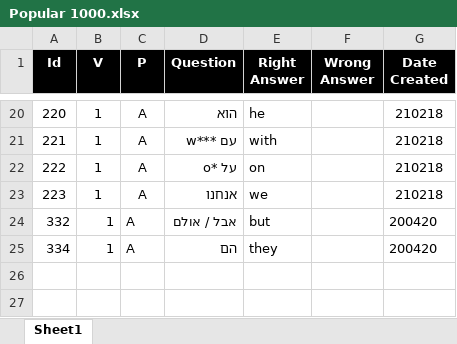
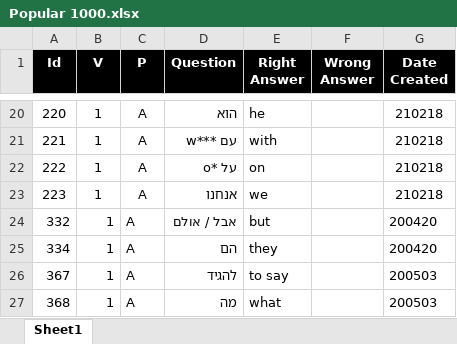
Before and after one commit to valdas1966/myq, an Excel workbook: Questions/English/Popular 1000.xlsx, sheet Sheet1, drawn as a sheet; only a part is shown, gaps mark what is left out; values as stored, in another font and other column widths than the file's, no borders; conditional formats not drawn; the diff names each change by its address in the sheet, - before the commit and + after, or states it on an @@ line.

```diff
--- a/Questions/English/Popular 1000.xlsx (sheet Sheet1)
+++ b/Questions/English/Popular 1000.xlsx (sheet Sheet1)
+row 26: 367 | 1 | A | להגיד | to say |  | 200503
+row 27: 368 | 1 | A | מה | what |  | 200503
```
Also changed, not shown: Questions/English/Definitions 1000.xlsx, Questions/Mathematics/Numbers/Number Types.xlsx, 28 other files.
